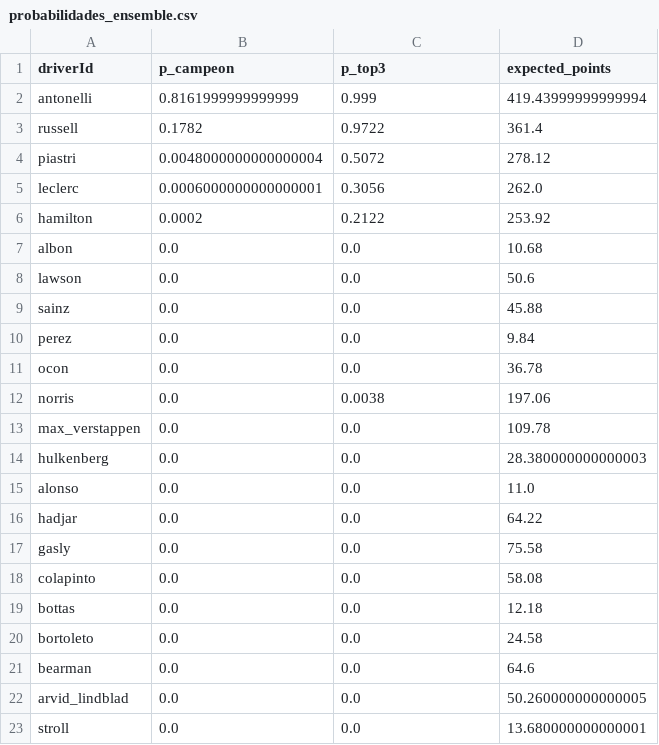
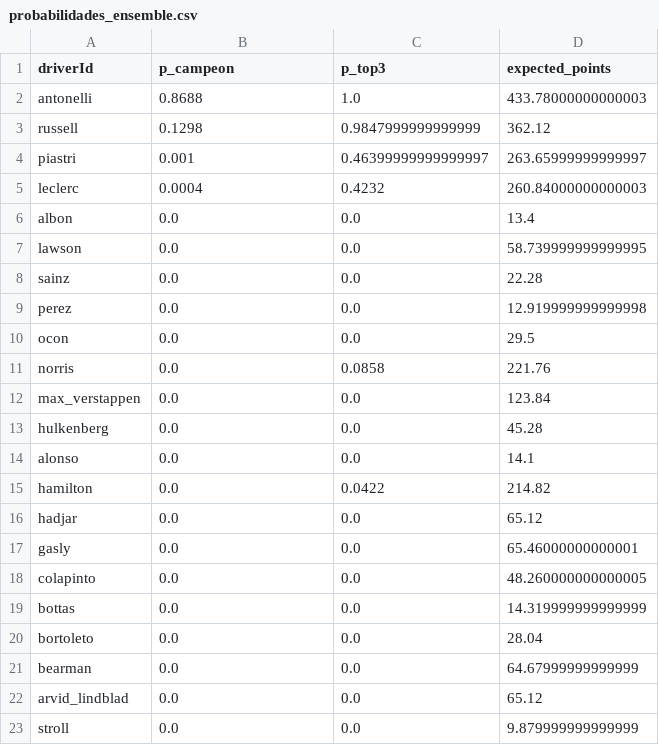
Before and after one commit to JBE10/f1-2026-strategy-ml-pipeline, a CSV file: data/output/probabilidades_ensemble.csv, drawn as a sheet.

```diff
--- a/data/output/probabilidades_ensemble.csv
+++ b/data/output/probabilidades_ensemble.csv
@@ -1,23 +1,23 @@
 driverId,p_campeon,p_top3,expected_points
-antonelli,0.8161999999999999,0.999,419.43999999999994
-russell,0.1782,0.9722,361.4
-piastri,0.0048000000000000004,0.5072,278.12
-leclerc,0.0006000000000000001,0.3056,262.0
-hamilton,0.0002,0.2122,253.92
-albon,0.0,0.0,10.68
-lawson,0.0,0.0,50.6
-sainz,0.0,0.0,45.88
-perez,0.0,0.0,9.84
-ocon,0.0,0.0,36.78
-norris,0.0,0.0038,197.06
-max_verstappen,0.0,0.0,109.78
-hulkenberg,0.0,0.0,28.380000000000003
-alonso,0.0,0.0,11.0
-hadjar,0.0,0.0,64.22
-gasly,0.0,0.0,75.58
-colapinto,0.0,0.0,58.08
-bottas,0.0,0.0,12.18
-bortoleto,0.0,0.0,24.58
-bearman,0.0,0.0,64.6
-arvid_lindblad,0.0,0.0,50.260000000000005
-stroll,0.0,0.0,13.680000000000001
+antonelli,0.8688,1.0,433.78000000000003
+russell,0.1298,0.9847999999999999,362.12
+piastri,0.001,0.46399999999999997,263.65999999999997
+leclerc,0.0004,0.4232,260.84000000000003
+albon,0.0,0.0,13.4
+lawson,0.0,0.0,58.739999999999995
+sainz,0.0,0.0,22.28
+perez,0.0,0.0,12.919999999999998
+ocon,0.0,0.0,29.5
+norris,0.0,0.0858,221.76
+max_verstappen,0.0,0.0,123.84
+hulkenberg,0.0,0.0,45.28
+alonso,0.0,0.0,14.1
+hamilton,0.0,0.0422,214.82
+hadjar,0.0,0.0,65.12
+gasly,0.0,0.0,65.46000000000001
+colapinto,0.0,0.0,48.260000000000005
+bottas,0.0,0.0,14.319999999999999
+bortoleto,0.0,0.0,28.04
+bearman,0.0,0.0,64.67999999999999
+arvid_lindblad,0.0,0.0,65.12
+stroll,0.0,0.0,9.879999999999999
```
Also changed, not shown: data/output/probabilidades.csv, 6 other files.
